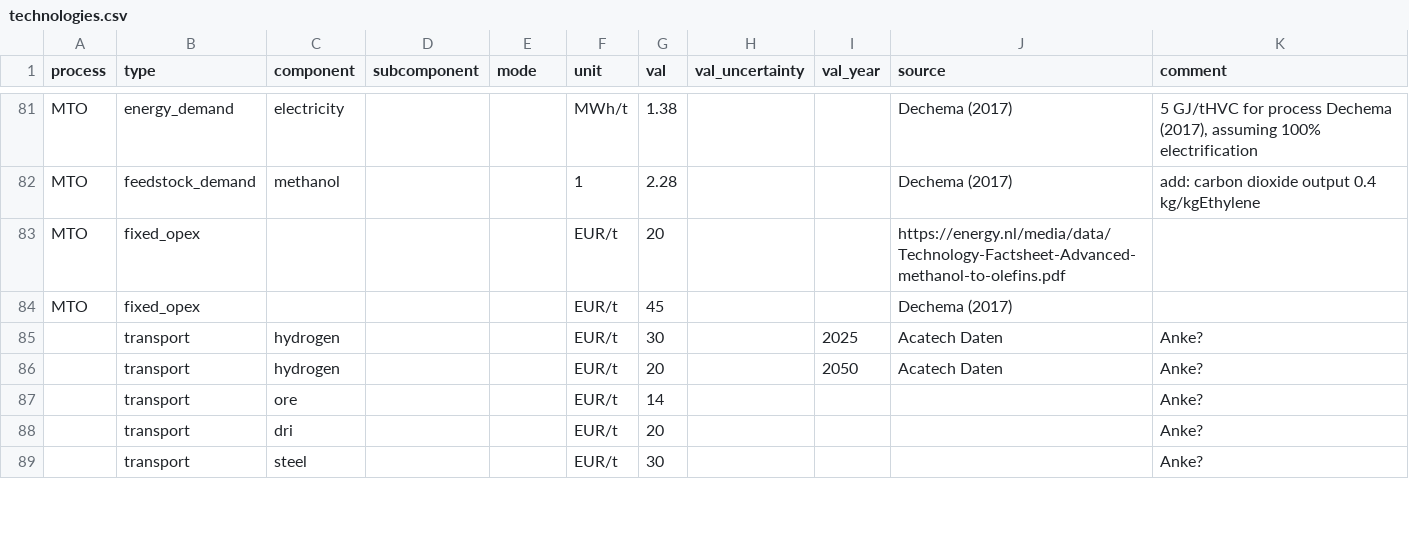
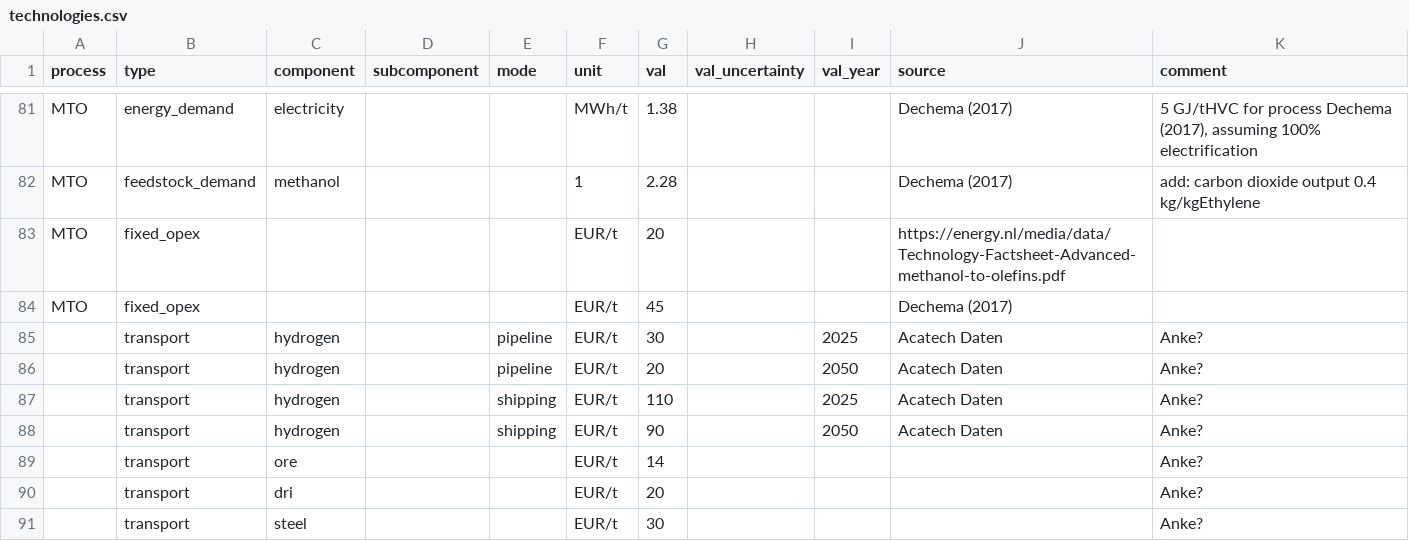
Before and after one commit to PhilippVerpoort/green-value-chains, a CSV file: input/data/technologies.csv, drawn as a sheet; only a part is shown, gaps mark what is left out.

Commit message:
Introduced new cases for hydrogen transp cost.

```diff
--- a/input/data/technologies.csv
+++ b/input/data/technologies.csv
@@ -84,4 +84,6 @@ MTO,fixed_opex,,,,EUR/t,20,,,https://energy.nl/media/data/Technology-Factsheet-A
 MTO,fixed_opex,,,,EUR/t,45,,,Dechema (2017),
-,transport,hydrogen,,,EUR/t,30,,2025,Acatech Daten,Anke?
-,transport,hydrogen,,,EUR/t,20,,2050,Acatech Daten,Anke?
+,transport,hydrogen,,pipeline,EUR/t,30,,2025,Acatech Daten,Anke?
+,transport,hydrogen,,pipeline,EUR/t,20,,2050,Acatech Daten,Anke?
+,transport,hydrogen,,shipping,EUR/t,110,,2025,Acatech Daten,Anke?
+,transport,hydrogen,,shipping,EUR/t,90,,2050,Acatech Daten,Anke?
 ,transport,ore,,,EUR/t,14,,,,Anke?
```
Also changed, not shown: 7 other files.
